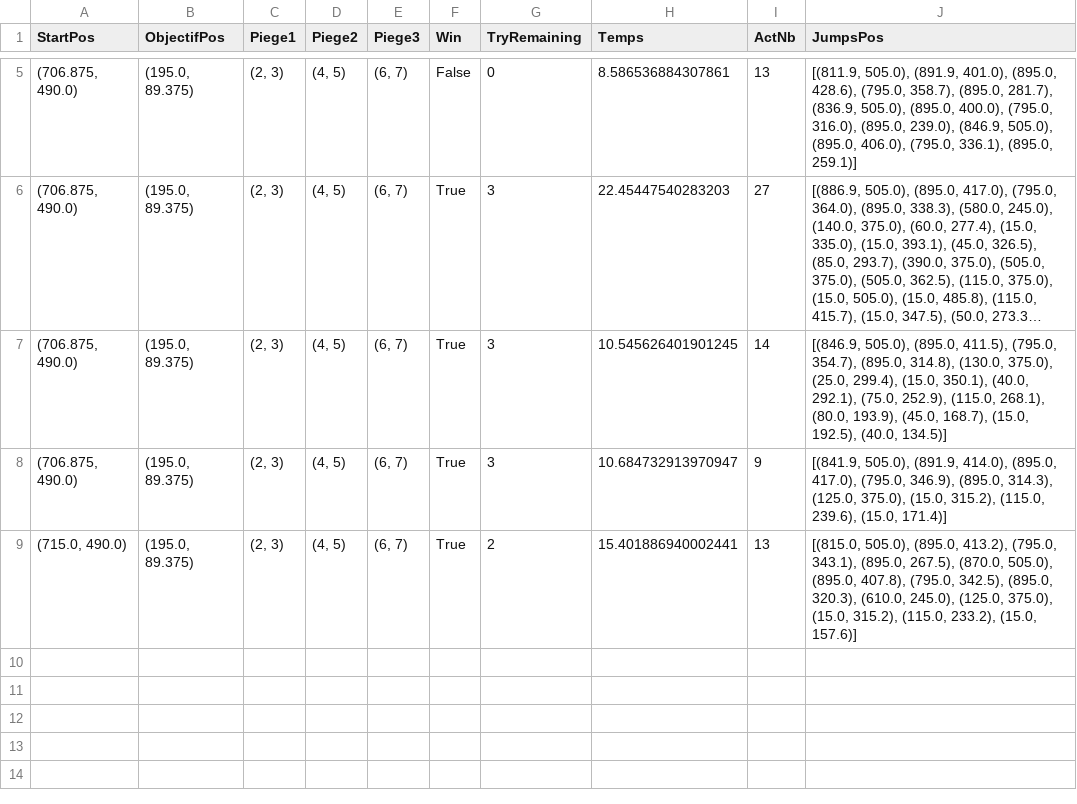
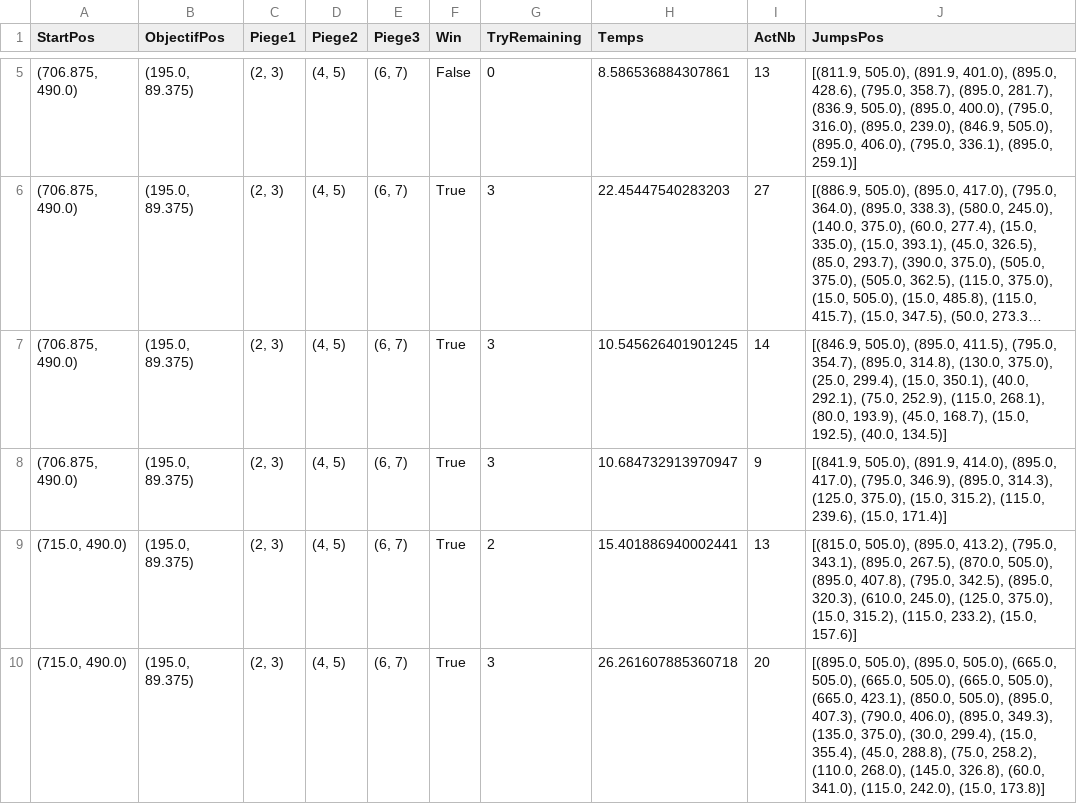
Before and after one commit to Kyrozn/KingOfThieves, a CSV file: file.csv, drawn as a sheet; only a part is shown, gaps mark what is left out; long unchanged cells end in ….

Commit message:
file.csv

```diff
--- a/file.csv
+++ b/file.csv
@@ -9 +9,2 @@ StartPos,ObjectifPos,Piege1,Piege2,Piege3,Win,TryRemaining,Temps,ActNb,JumpsPos
 "(715.0, 490.0)","(195.0, 89.375)","(2, 3)","(4, 5)","(6, 7)",True,2,15.401886940002441,13,"[(815.0, 505.0), (895.0, 413.2), (795.0, 343.1), (895.0, 267.5), (870.0, 505.0), (895.0, 407.8), (795.0, 342.5), (895.0, 320.3), (610.0, 245.0), (125.0, 375.0), (15.0, 315.2), (115.0, 233.2), (15.0, 157.6)]"
+"(715.0, 490.0)","(195.0, 89.375)","(2, 3)","(4, 5)","(6, 7)",True,3,26.261607885360718,20,"[(895.0, 505.0), (895.0, 505.0), (665.0, 505.0), (665.0, 505.0), (665.0, 505.0), (665.0, 423.1), (850.0, 505.0), (895.0, 407.3), (790.0, 406.0), (895.0, 349.3), (135.0, 375.0), (30.0, 299.4), (15.0, 355.4), (45.0, 288.8), (75.0, 258.2), (110.0, 268.0), (145.0, 326.8), (60.0, 341.0), (115.0, 242.0), (15.0, 173.8)]"
```
